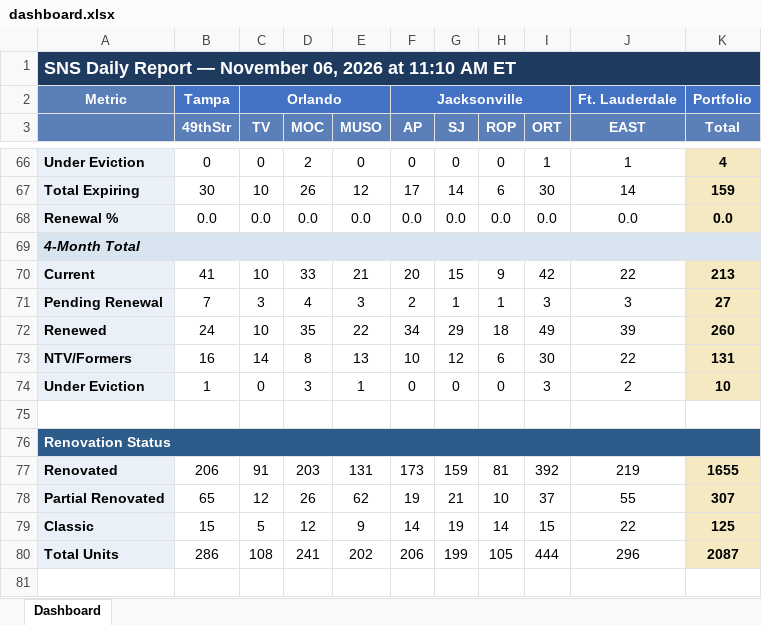
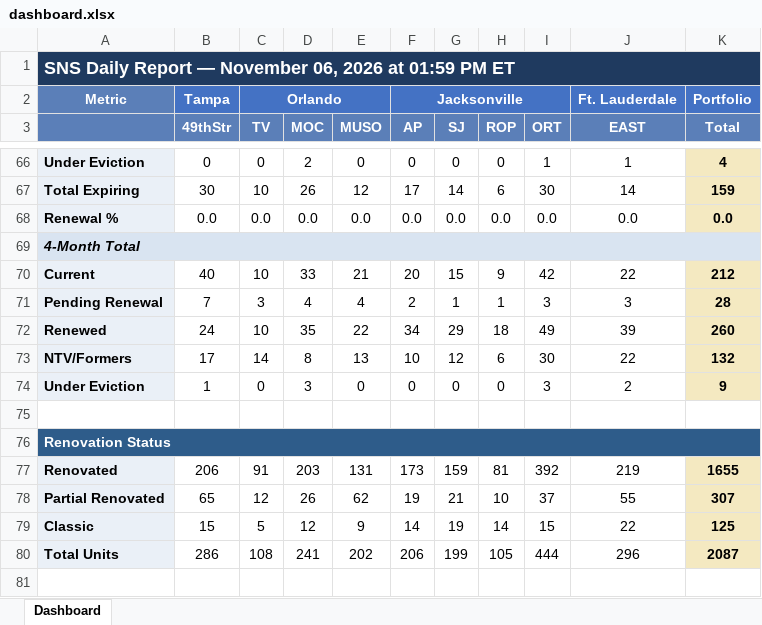
Before and after one commit to ymi-flowing/sns-daily-report, an Excel workbook: dashboard.xlsx, sheet Dashboard, drawn as a sheet; only a part is shown, gaps mark what is left out; values as stored, in another font and other column widths than the file's, no borders; the diff covers the shown part only; the diff names each change by its address in the sheet, - before the commit and + after, or states it on an @@ line.

```diff
--- a/dashboard.xlsx (sheet Dashboard)
+++ b/dashboard.xlsx (sheet Dashboard)
-A1: …2026 at 11:10 AM ET
+A1: …2026 at 01:59 PM ET
-B70 (49thStr): 41
+B70 (49thStr): 40
-K70 (Total): 213
+K70 (Total): 212
-E71 (MUSO): 3
+E71 (MUSO): 4
-K71 (Total): 27
+K71 (Total): 28
-B73 (49thStr): 16
+B73 (49thStr): 17
-K73 (Total): 131
+K73 (Total): 132
-E74 (MUSO): 1
+E74 (MUSO): 0
-K74 (Total): 10
+K74 (Total): 9
```
Also changed, not shown: 2 added rows, 2 removed rows and 44 edited cells elsewhere in this sheet, 4 other files.
